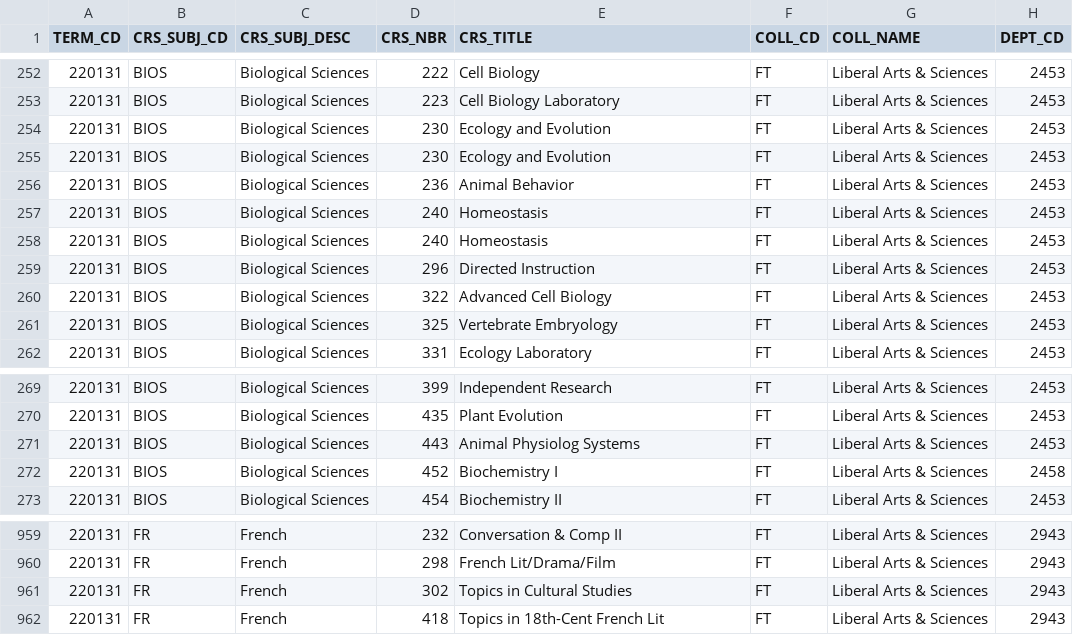
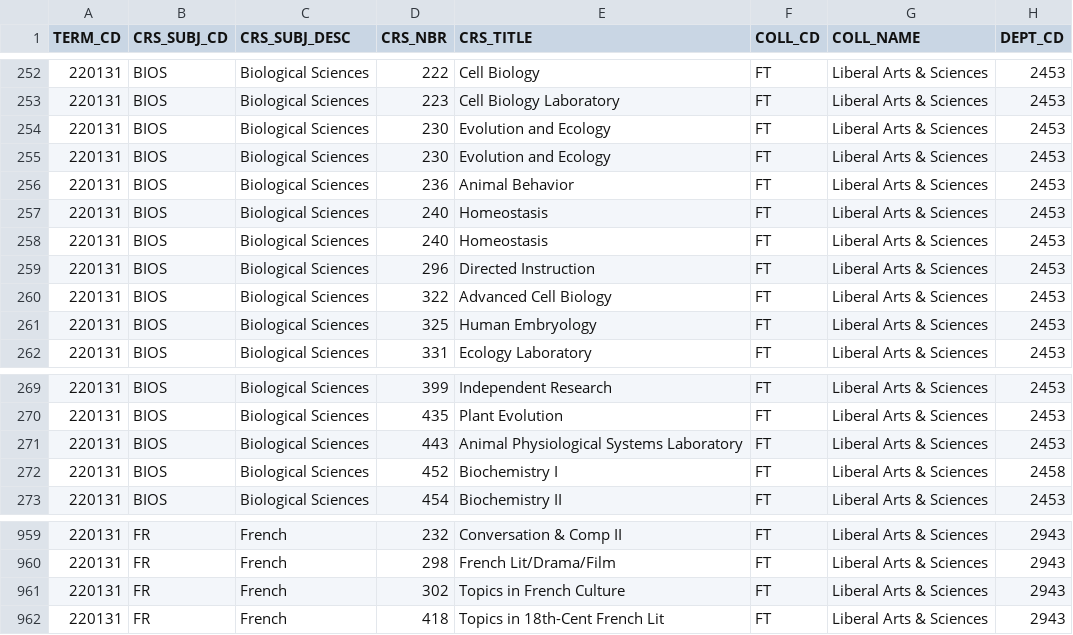
Before and after one commit to shalin2000/UGPWebApp, a CSV file: UGPWebApp/src/main/client/src/CSVData/Spr2013.csv, drawn as a sheet; only a part is shown, gaps mark what is left out; the diff names each change by its address in the sheet, - before the commit and + after, or states it on an @@ line.

```diff
--- a/UGPWebApp/src/main/client/src/CSVData/Spr2013.csv
+++ b/UGPWebApp/src/main/client/src/CSVData/Spr2013.csv
-E254:E255 (CRS_TITLE): Ecology and Evolution
+E254:E255 (CRS_TITLE): Evolution and Ecology
-E261 (CRS_TITLE): Vertebrate Embryology
+E261 (CRS_TITLE): Human Embryology
-E271 (CRS_TITLE): Animal Physiolog Systems
+E271 (CRS_TITLE): Animal Physiological Systems Laboratory
-E961 (CRS_TITLE): Topics in Cultural Studies
+E961 (CRS_TITLE): Topics in French Culture
```
Also changed, not shown: UGPWebApp/src/main/client/src/CSVData/Spr2012.csv, UGPWebApp/src/main/client/src/CSVData/Spr2014.csv, 9 other files.
